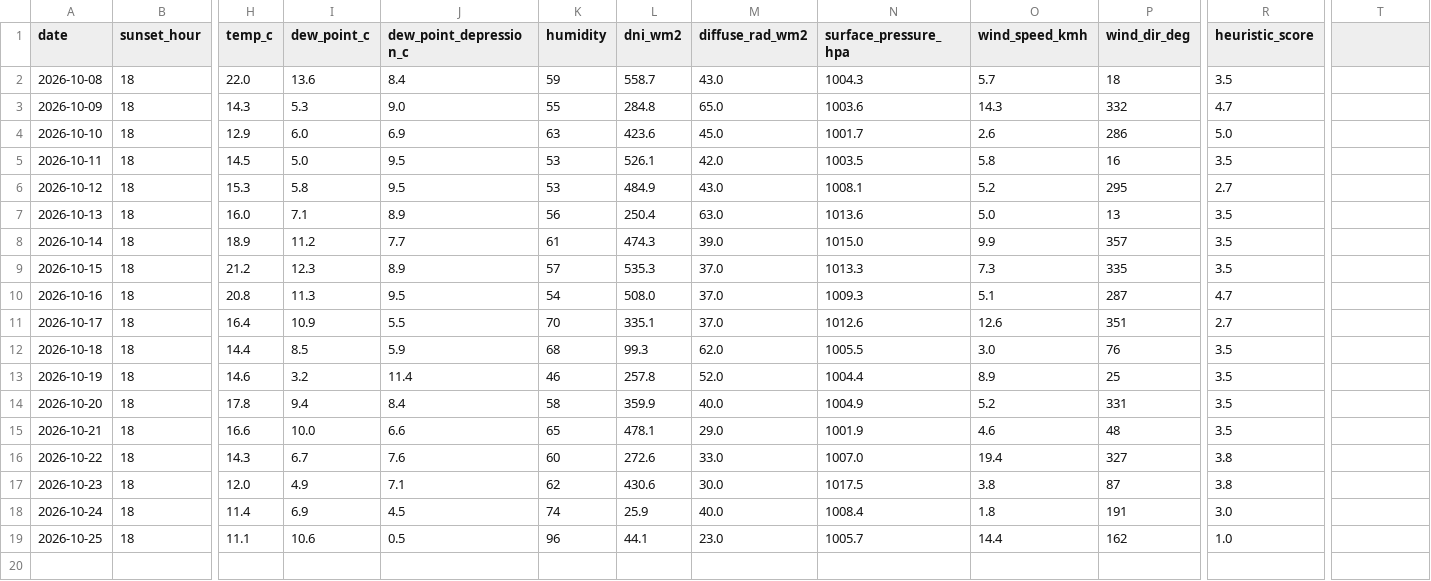
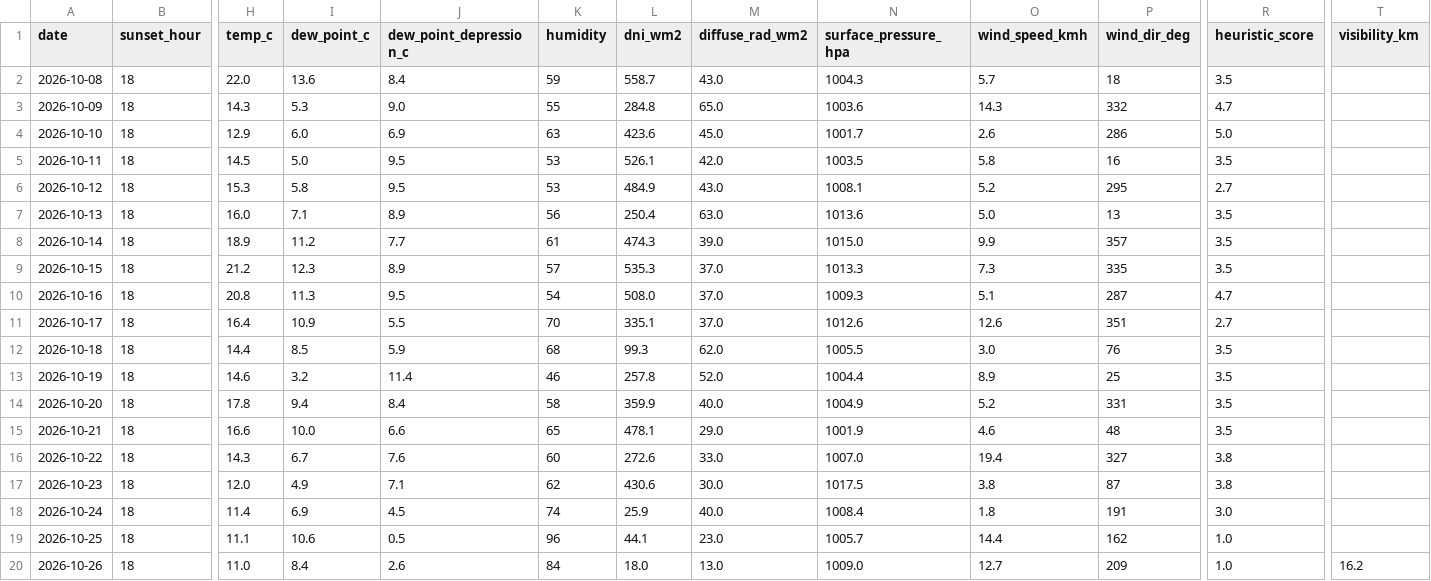
Before and after one commit to luke-gant/Sun-set-trainer, a CSV file: data/sunset_history.csv, drawn as a sheet; only a part is shown, gaps mark what is left out; rows hold the shown columns only; the diff names each change by its address in the sheet, - before the commit and + after, or states it on an @@ line.

```diff
--- a/data/sunset_history.csv
+++ b/data/sunset_history.csv
-T1: (empty)
+T1: visibility_km
+row 20: 2026-10-26 | 18 | 11.0 | 8.4 | 2.6 | 84 | 18.0 | 13.0 | 1009.0 | 12.7 | 209 | 1.0 | 16.2
```
